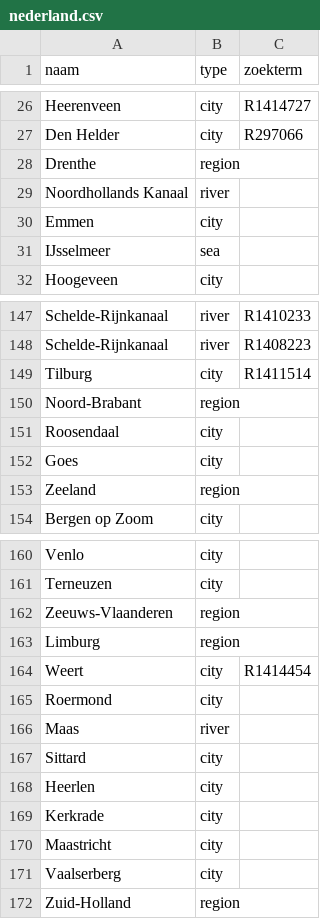
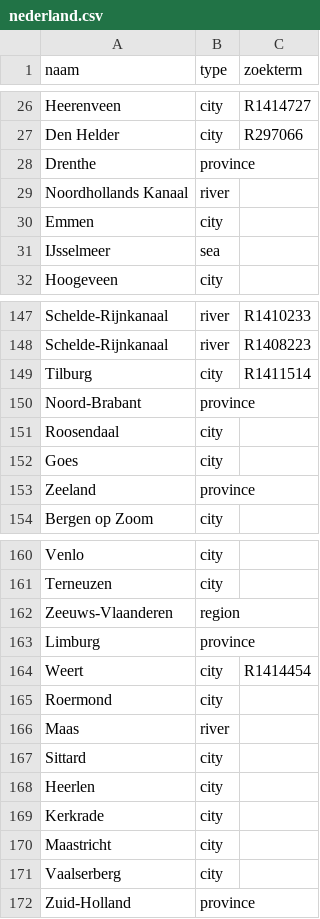
Before and after one commit to reidhin/topografie, a CSV file: inst/extdata/nederland.csv, drawn as a sheet; only a part is shown, gaps mark what is left out; the diff covers the shown part only.

Commit message:
Adding type province

```diff
--- a/inst/extdata/nederland.csv
+++ b/inst/extdata/nederland.csv
@@ -27,3 +27,3 @@ Heerenveen,city,R1414727
 Den Helder,city,R297066
-Drenthe,region,
+Drenthe,province,
 Noordhollands Kanaal,river,
@@ -149,6 +149,6 @@ Schelde-Rijnkanaal,river,R1408223
 Tilburg,city,R1411514
-Noord-Brabant,region,
+Noord-Brabant,province,
 Roosendaal,city,
 Goes,city,
-Zeeland,region,
+Zeeland,province,
 Bergen op Zoom,city,
@@ -162,3 +162,3 @@ Terneuzen,city,
 Zeeuws-Vlaanderen,region,
-Limburg,region,
+Limburg,province,
 Weert,city,R1414454
@@ -171,2 +171,2 @@ Maastricht,city,
 Vaalserberg,city,
-Zuid-Holland,region,
+Zuid-Holland,province,
```
Also changed, not shown: 11 edited cells elsewhere in this file, 5 other files.
